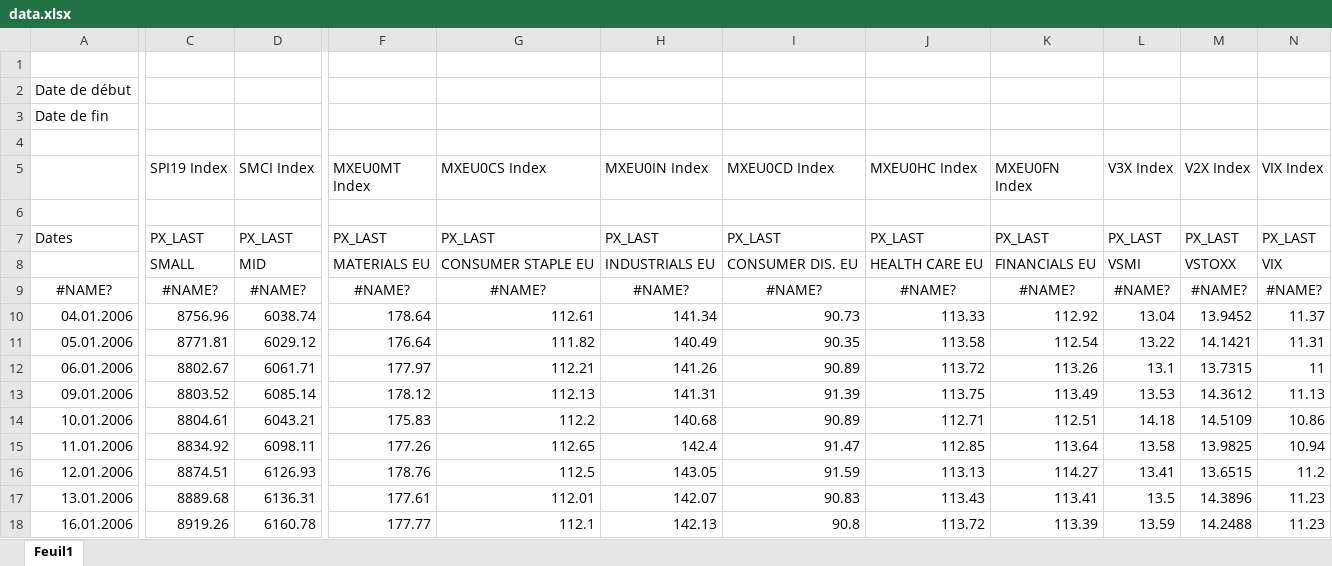
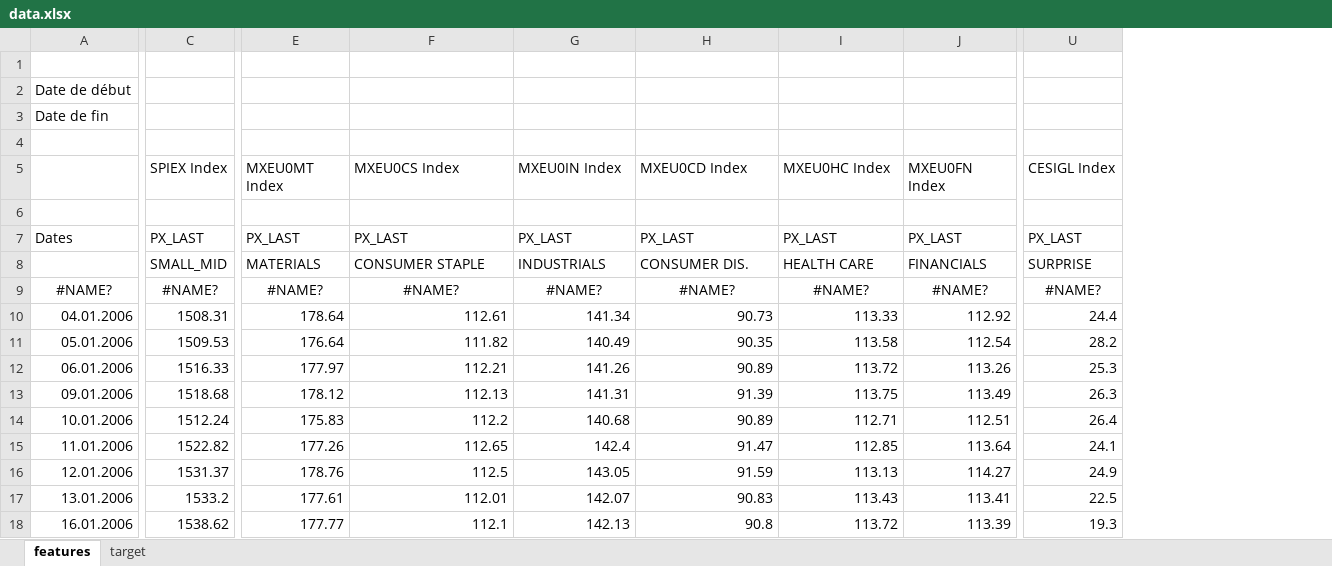
Before and after one commit to lacoupe/BCVS, an Excel workbook: SW/size2/data/data.xlsx, sheet features, drawn as a sheet; only a part is shown, gaps mark what is left out; values as stored, in another font and other column widths than the file's, no borders; removed rows and columns are numbered as before the commit, all else as after; the diff covers the shown part only; the diff names each change by its address in the sheet, - before the commit and + after, or states it on an @@ line.

```diff
--- a/SW/size2/data/data.xlsx (sheet features)
+++ b/SW/size2/data/data.xlsx (sheet features)
-sheet tab: Feuil1
+sheet tab: features
+sheet tab: target
-column C (SPI19 Index), rows 7-18: PX_LAST | SMALL | #NAME? | 8756.96 | 8771.81 | 8802.67 | 8803.52 | 8804.61 | 8834.92 | 8874.51 | 8889.68 | 8919.26
-column D (SMCI Index), rows 7-18: PX_LAST | MID | #NAME? | 6038.74 | 6029.12 | 6061.71 | 6085.14 | 6043.21 | 6098.11 | 6126.93 | 6136.31 | 6160.78
+column C (SPIEX Index), rows 7-18: PX_LAST | SMALL_MID | #NAME? | 1508.31 | 1509.53 | 1516.33 | 1518.68 | 1512.24 | 1522.82 | 1531.37 | 1533.2 | 1538.62
-column L (V3X Index), rows 7-18: PX_LAST | VSMI | #NAME? | 13.04 | 13.22 | 13.1 | 13.53 | 14.18 | 13.58 | 13.41 | 13.5 | 13.59
-column M (V2X Index), rows 7-18: PX_LAST | VSTOXX | #NAME? | 13.9452 | 14.1421 | 13.7315 | 14.3612 | 14.5109 | 13.9825 | 13.6515 | 14.3896 | 14.2488
-column N (VIX Index), rows 7-18: PX_LAST | VIX | #NAME? | 11.37 | 11.31 | 11 | 11.13 | 10.86 | 10.94 | 11.2 | 11.23 | 11.23
+column U (CESIGL Index), rows 7-18: PX_LAST | SURPRISE | #NAME? | 24.4 | 28.2 | 25.3 | 26.3 | 26.4 | 24.1 | 24.9 | 22.5 | 19.3
-E8 (MXEU0MT Index): MATERIALS EU
+E8 (MXEU0MT Index): MATERIALS
-F8 (MXEU0CS Index): CONSUMER STAPLE EU
+F8 (MXEU0CS Index): CONSUMER STAPLE
-G8 (MXEU0IN Index): INDUSTRIALS EU
+G8 (MXEU0IN Index): INDUSTRIALS
-H8 (MXEU0CD Index): CONSUMER DIS. EU
+H8 (MXEU0CD Index): CONSUMER DIS.
-I8 (MXEU0HC Index): HEALTH CARE EU
+I8 (MXEU0HC Index): HEALTH CARE
-J8 (MXEU0FN Index): FINANCIALS EU
+J8 (MXEU0FN Index): FINANCIALS
```
Also changed, not shown: 6 added rows and 19 edited cells elsewhere in this sheet, formulas that keep their value, SW/size/data/data.xlsx, 35 other files.
